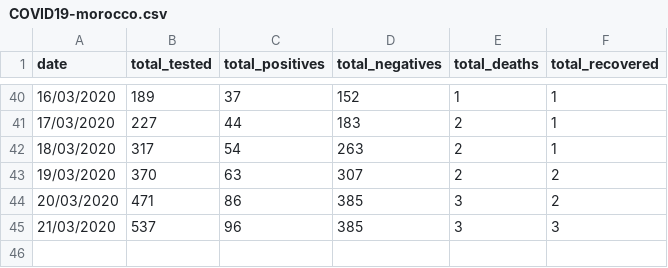
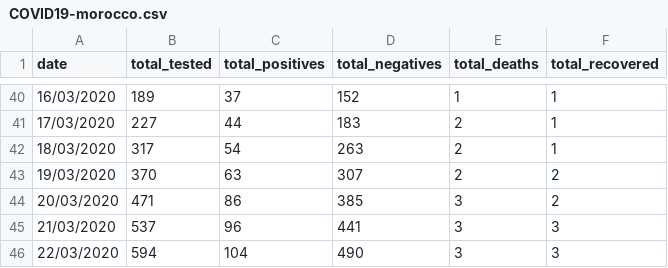
Before and after one commit to leMedi/covid19-morocco-dataset, a CSV file: COVID19-morocco.csv, drawn as a sheet; only a part is shown, gaps mark what is left out.

```diff
--- a/COVID19-morocco.csv
+++ b/COVID19-morocco.csv
@@ -44,2 +44,3 @@ date,total_tested,total_positives,total_negatives,total_deaths,total_recovered
 20/03/2020,471,86,385,3,2
-21/03/2020,537,96,385,3,3
+21/03/2020,537,96,441,3,3
+22/03/2020,594,104,490,3,3
```
Also changed, not shown: 1 other file.
